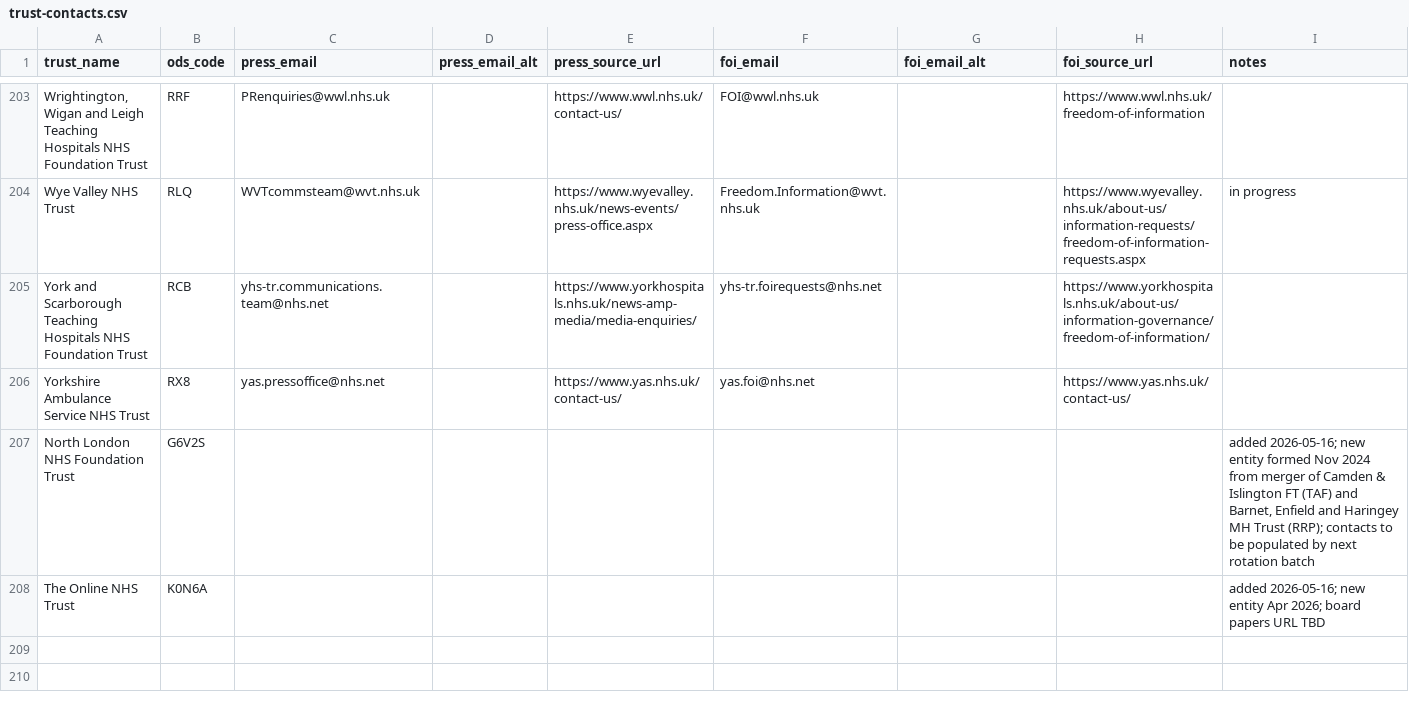
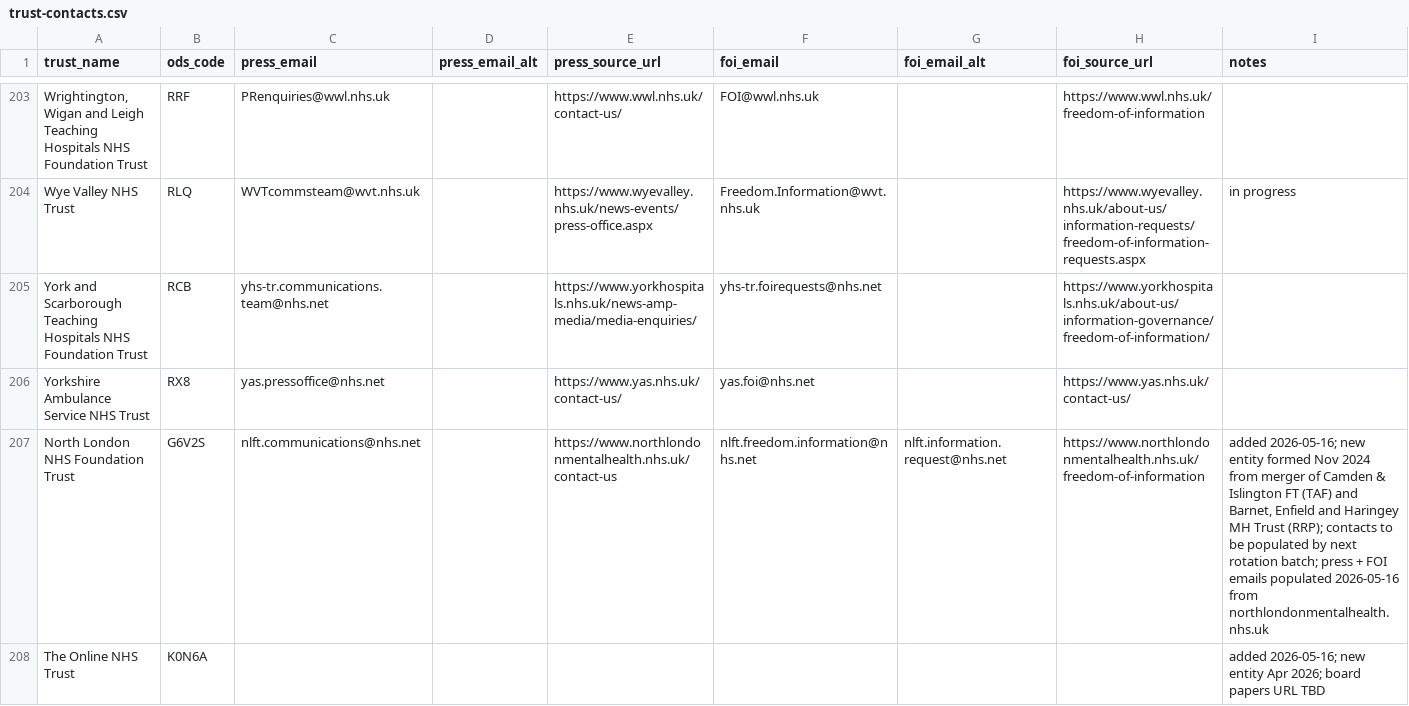
Before and after one commit to Davewest84/nhs-trust-icb-data, a CSV file: trust-contacts.csv, drawn as a sheet; only a part is shown, gaps mark what is left out.

Commit message:
Refresh: G6V2S contacts populated + K0N6A correspondent set

```diff
--- a/trust-contacts.csv
+++ b/trust-contacts.csv
@@ -206,3 +206,3 @@ York and Scarborough Teaching Hospitals NHS Foundation Trust,RCB,yhs-tr.communic
 Yorkshire Ambulance Service NHS Trust,RX8,yas.pressoffice@nhs.net,,https://www.yas.nhs.uk/contact-us/,yas.foi@nhs.net,,https://www.yas.nhs.uk/contact-us/,
-North London NHS Foundation Trust,G6V2S,,,,,,,"added 2026-05-16; new entity formed Nov 2024 from merger of Camden & Islington FT (TAF) and Barnet, Enfield and Haringey MH Trust (RRP); contacts to be populated by next rotation batch"
+North London NHS Foundation Trust,G6V2S,nlft.communications@nhs.net,,https://www.northlondonmentalhealth.nhs.uk/contact-us,nlft.freedom.information@nhs.net,nlft.information.request@nhs.net,https://www.northlondonmentalhealth.nhs.uk/freedom-of-information,"added 2026-05-16; new entity formed Nov 2024 from merger of Camden & Islington FT (TAF) and Barnet, Enfield and Haringey MH Trust (RRP); contacts to be populated by next rotation batch; press + FOI emails populated 2026-05-16 from northlondonmentalhealth.nhs.uk"
 The Online NHS Trust,K0N6A,,,,,,,added 2026-05-16; new entity Apr 2026; board papers URL TBD
```
Also changed, not shown: trust_urls.csv, 2 other files.
